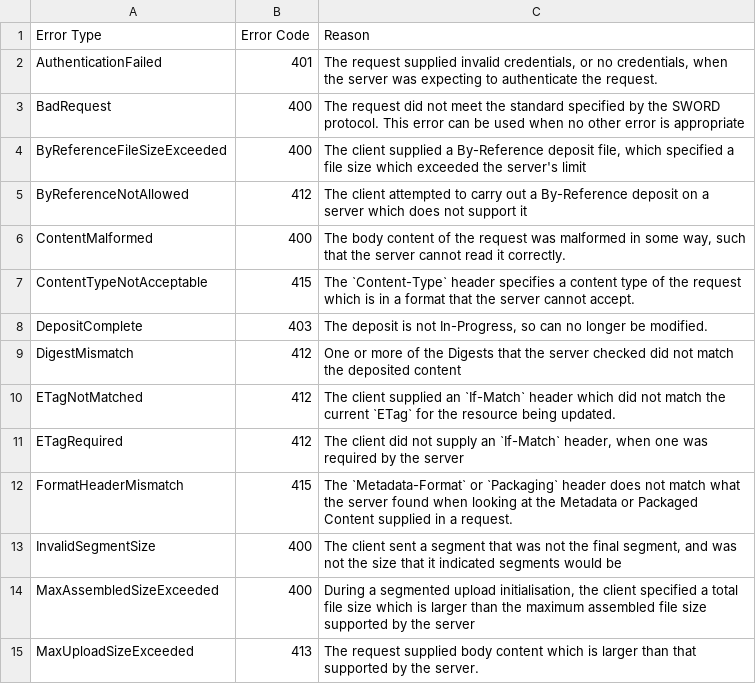
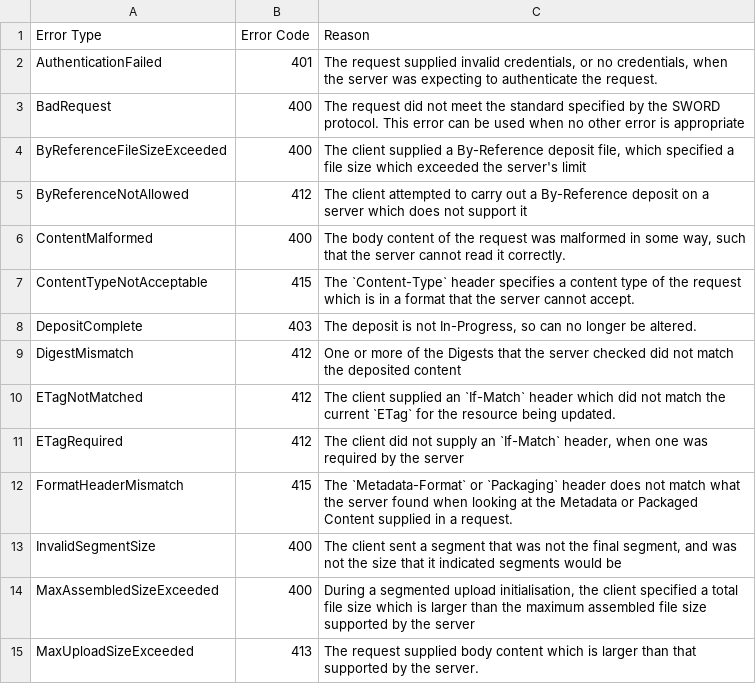
Before and after one commit to swordapp/swordv3, a CSV file: src/tables/error-types.csv, drawn as a sheet; only a part is shown.

```diff
--- a/src/tables/error-types.csv
+++ b/src/tables/error-types.csv
@@ -7,3 +7,3 @@ ContentMalformed,400,"The body content of the request was malformed in some way,
 ContentTypeNotAcceptable,415,The `Content-Type` header specifies a content type of the request which is in a format that the server cannot accept.
-DepositComplete,403,"The deposit is not In-Progress, so can no longer be modified."
+DepositComplete,403,"The deposit is not In-Progress, so can no longer be altered."
 DigestMismatch,412,One or more of the Digests that the server checked did not match the deposited content
```
Also changed, not shown: 1 other file.
